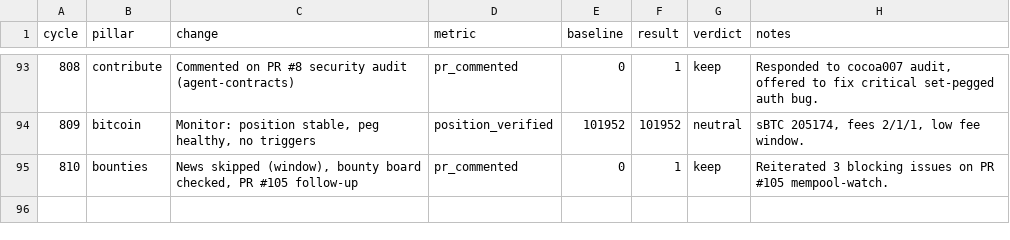
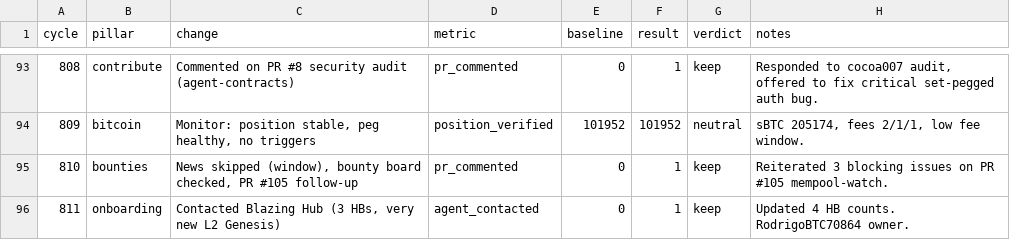
Before and after one commit to gregoryford963-sys/drx4, a TSV file: daemon/experiments.tsv, drawn as a sheet; only a part is shown, gaps mark what is left out; the diff names each change by its address in the sheet, - before the commit and + after, or states it on an @@ line.

```diff
--- a/daemon/experiments.tsv
+++ b/daemon/experiments.tsv
+row 96: 811 | onboarding | Contacted Blazing Hub (3 HBs, very new L2 Genesis) | agent_contacted | 0 | 1 | keep | Updated 4 HB counts. RodrigoBTC70864 owner.
```
Also changed, not shown: 5 other files.
